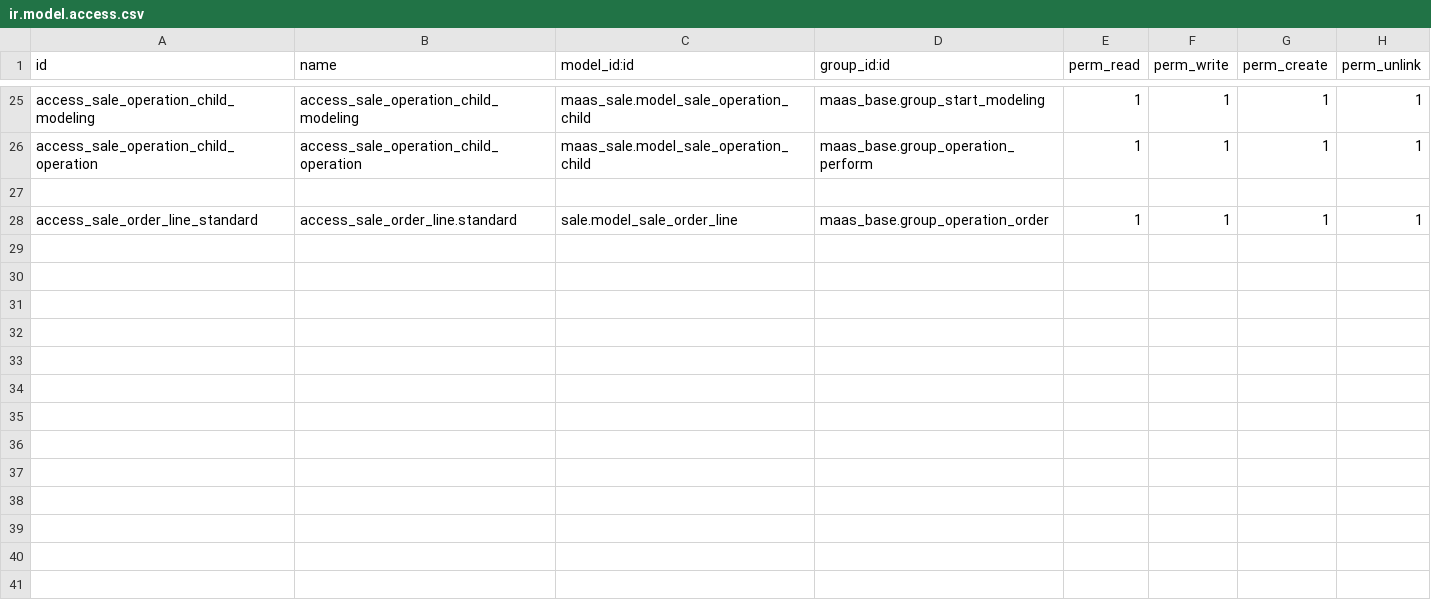
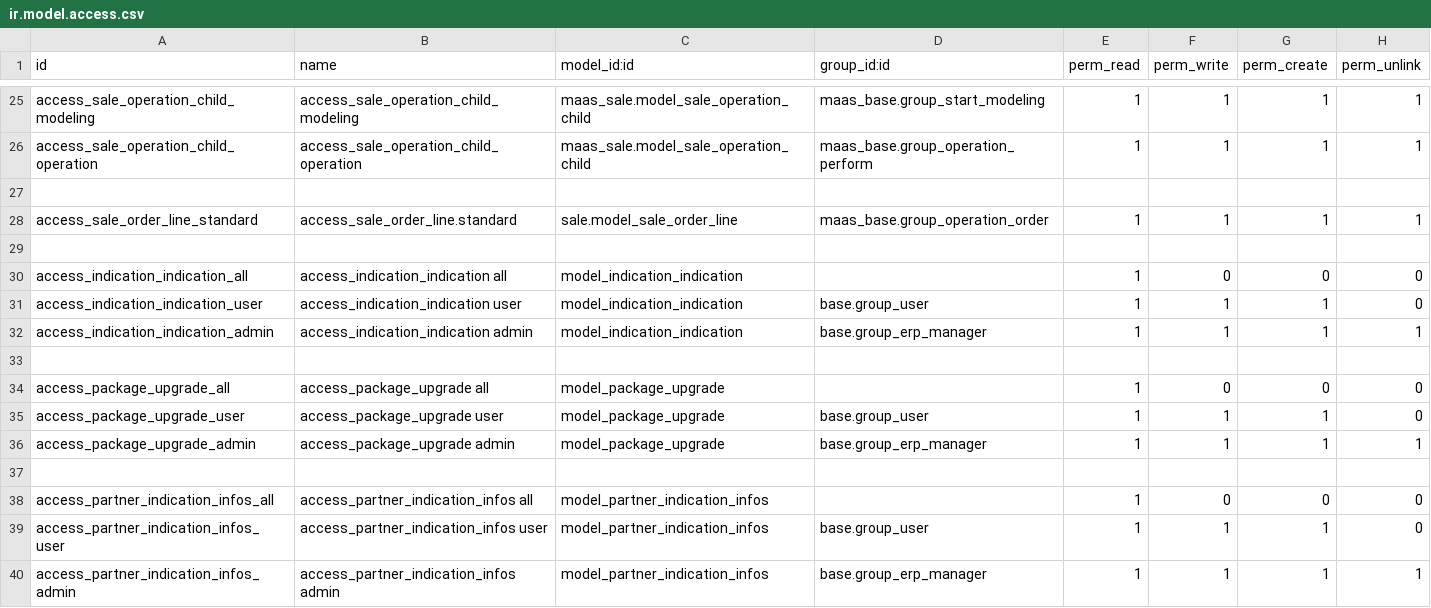
Before and after one commit to Choreograph-Lille/OdooConex, a CSV file: maas-addons/maas_sale/security/ir.model.access.csv, drawn as a sheet; only a part is shown, gaps mark what is left out; the diff names each change by its address in the sheet, - before the commit and + after, or states it on an @@ line.

```diff
--- a/maas-addons/maas_sale/security/ir.model.access.csv
+++ b/maas-addons/maas_sale/security/ir.model.access.csv
+row 29: (empty)
+row 30: access_indication_indication_all | access_indication_indication all | model_indication_indication |  | 1 | 0 | 0 | 0
+row 31: access_indication_indication_user | access_indication_indication user | model_indication_indication | base.group_user | 1 | 1 | 1 | 0
+row 32: access_indication_indication_admin | access_indication_indication admin | model_indication_indication | base.group_erp_manager | 1 | 1 | 1 | 1
+row 33: (empty)
+row 34: access_package_upgrade_all | access_package_upgrade all | model_package_upgrade |  | 1 | 0 | 0 | 0
+row 35: access_package_upgrade_user | access_package_upgrade user | model_package_upgrade | base.group_user | 1 | 1 | 1 | 0
+row 36: access_package_upgrade_admin | access_package_upgrade admin | model_package_upgrade | base.group_erp_manager | 1 | 1 | 1 | 1
+row 37: (empty)
+row 38: access_partner_indication_infos_all | access_partner_indication_infos all | model_partner_indication_infos |  | 1 | 0 | 0 | 0
+row 39: access_partner_indication_infos_user | access_partner_indication_infos user | model_partner_indication_infos | base.group_user | 1 | 1 | 1 | 0
+row 40: access_partner_indication_infos_admin | access_partner_indication_infos admin | model_partner_indication_infos | base.group_erp_manager | 1 | 1 | 1 | 1
```
Also changed, not shown: 3 other files.
